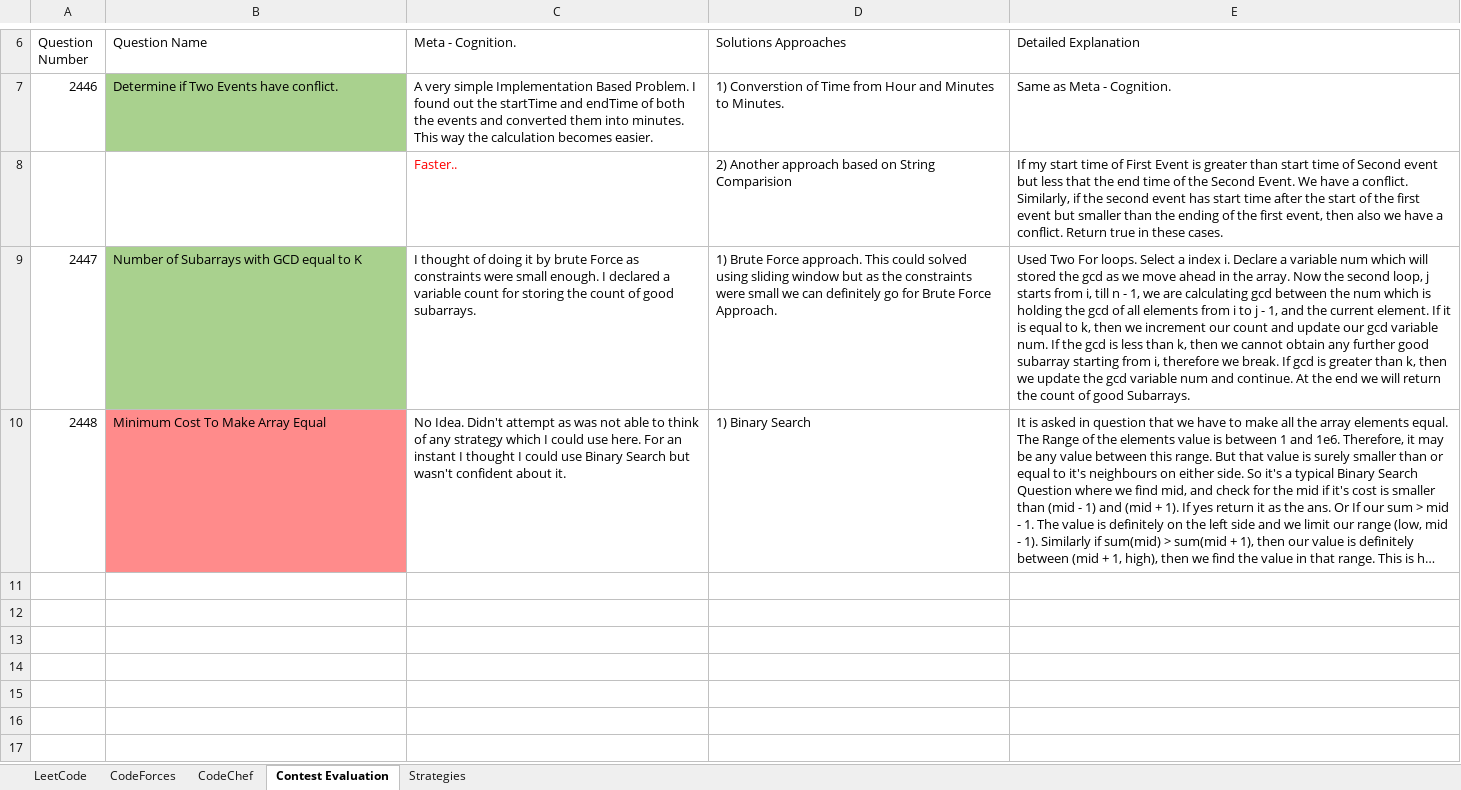
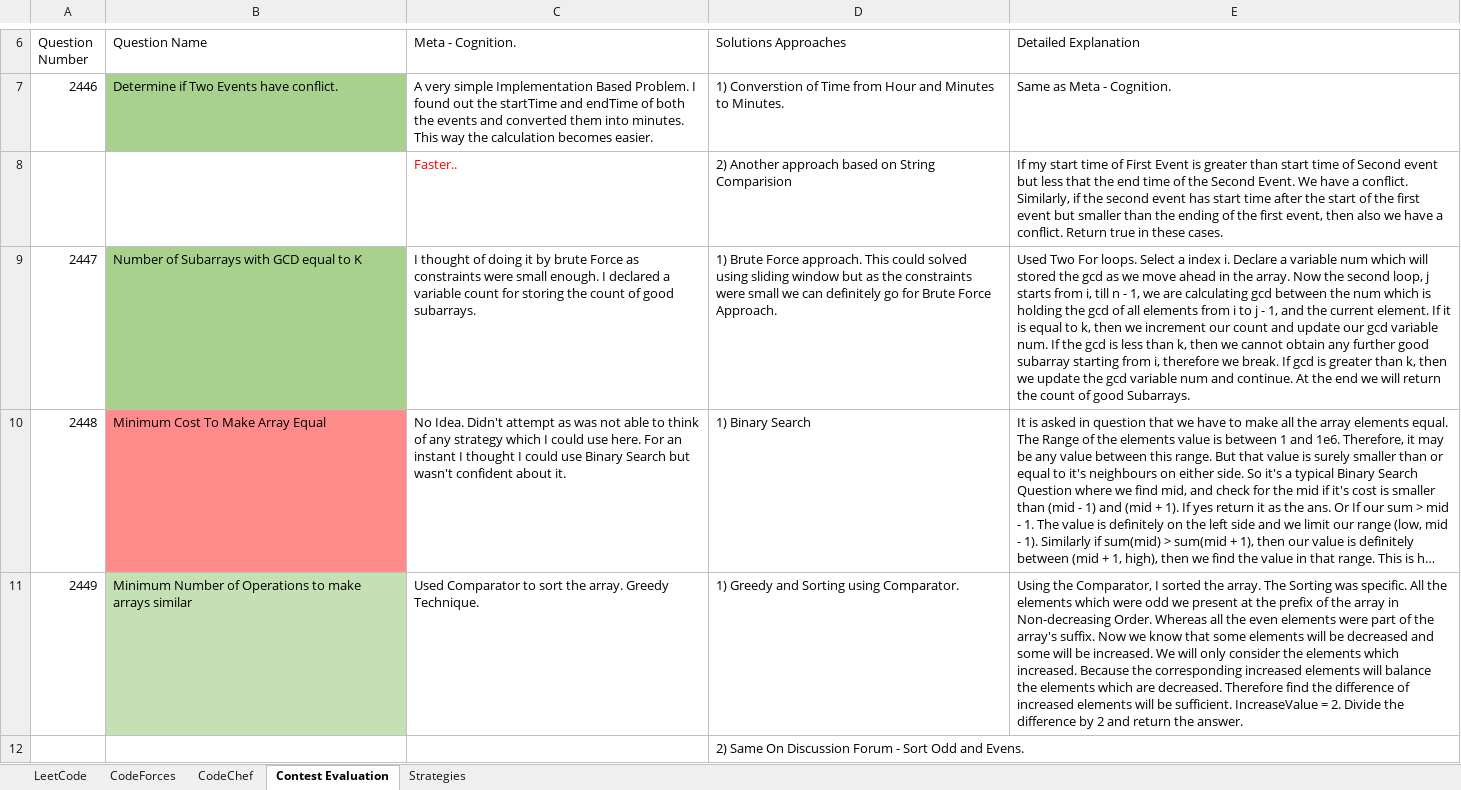
Before and after one commit to AdityaPatil-AP/Competitive-Programming, an Excel workbook: Learning/Competitive_Programming_Questions_Review.XLSX, sheet Contest Evaluation, drawn as a sheet; only a part is shown, gaps mark what is left out; long unchanged cells end in …; values as stored, in another font and other column widths than the file's, no borders; the diff names each change by its address in the sheet, - before the commit and + after, or states it on an @@ line.

```diff
--- a/Learning/Competitive_Programming_Questions_Review.XLSX (sheet Contest Evaluation)
+++ b/Learning/Competitive_Programming_Questions_Review.XLSX (sheet Contest Evaluation)
+row 11: 2449 | Minimum Number of Operations to make arrays similar | Used Comparator to sort the array. Greedy Technique. | 1) Greedy and Sorting using Comparator. | Using the Comparator, I sorted the array. The Sorting was specific. All the elements which were odd we present at the prefix of the array in Non-decreasing Order. Whereas all the even elements were part of the array's suffix. Now we know that some elements will be decreased and some will be increased. We will only consider the elements which increased. Because the corresponding increased elements will balance the elements which are decreased. Therefore find the difference of increased elements will be sufficient. IncreaseValue = 2. Divide the difference by 2 and return the answer.
+row 12:  |  |  | 2) Same On Discussion Forum - Sort Odd and Evens.
```
Also changed, not shown: 1 other file.
